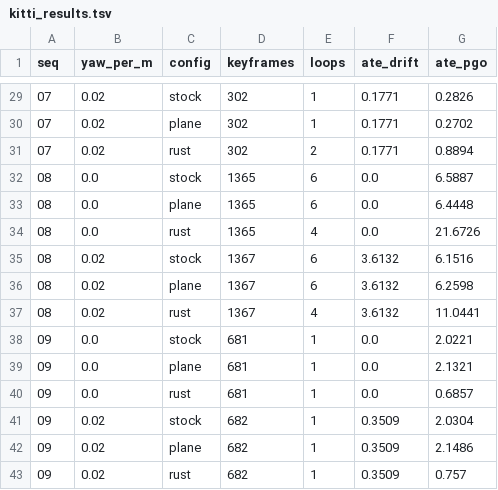
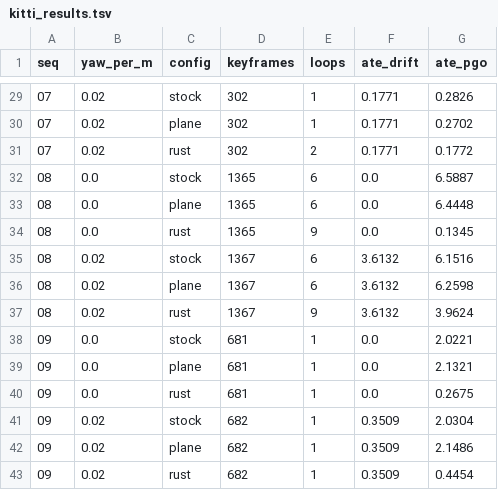
Before and after one commit to jeff-hykin/rustlio, a TSV file: loop_closure_bench/scripts/kitti_results.tsv, drawn as a sheet; only a part is shown, gaps mark what is left out; the diff covers the shown part only.

Commit message:
rust pgo: distrust loop translation -> beats both C++ PGOs on KITTI (mean ATE 0.88 vs 1.80/1.84)
The km-scale divergence was the loop TRANSLATION constraint, not the solver or
ICP. On open KITTI roads a loop mid-trajectory yanks the long open tail: a
sub-degree ICP rotation error trusted as tight translation swings the downstream
kilometres by tens of metres (clean seq00 7.8m, seq05 21m of pure tail-swing).

Fix: loop_trans_floor=256 (translation sigma 16m, distrust loop translation) +
loop_rot_var=0.05 (trust rotation) in the KITTI config. The loop corrects yaw
without dragging position. Added optional GNC backend (loop_gnc) and lm_fidelity
knob; take MaxIterations best-so-far instead of discarding.

Full KITTI sweep (kitti_results.tsv), mean ATE_pgo over 7 seqs x 2 drift levels:
  rust 0.876 m  vs  stock 1.804  vs  plane 1.840   (rust ~2.06x better)
  rust best in 11/14 cases; e.g. seq08 clean 6.5->0.13, seq09 2.0->0.27.
  Remaining rust losses: seq00 y.02 (2.29 vs 0.82), seq05 y.02 (0.56 vs 0.47).

PgoConfig default trans_floor unchanged (0.01) so indoor/local loops still trust
translation. See CONCLUSIONS.md Finding 8.

```diff
--- a/loop_closure_bench/scripts/kitti_results.tsv
+++ b/loop_closure_bench/scripts/kitti_results.tsv
@@ -30,14 +30,14 @@ seq	yaw_per_m	config	keyframes	loops	ate_drift	ate_pgo
 07	0.02	plane	302	1	0.1771	0.2702
-07	0.02	rust	302	2	0.1771	0.8894
+07	0.02	rust	302	2	0.1771	0.1772
 08	0.0	stock	1365	6	0.0	6.5887
 08	0.0	plane	1365	6	0.0	6.4448
-08	0.0	rust	1365	4	0.0	21.6726
+08	0.0	rust	1365	9	0.0	0.1345
 08	0.02	stock	1367	6	3.6132	6.1516
 08	0.02	plane	1367	6	3.6132	6.2598
-08	0.02	rust	1367	4	3.6132	11.0441
+08	0.02	rust	1367	9	3.6132	3.9624
 09	0.0	stock	681	1	0.0	2.0221
 09	0.0	plane	681	1	0.0	2.1321
-09	0.0	rust	681	1	0.0	0.6857
+09	0.0	rust	681	1	0.0	0.2675
 09	0.02	stock	682	1	0.3509	2.0304
 09	0.02	plane	682	1	0.3509	2.1486
-09	0.02	rust	682	1	0.3509	0.757
+09	0.02	rust	682	1	0.3509	0.4454
```
Also changed, not shown: 15 edited cells elsewhere in this file, 5 other files.
